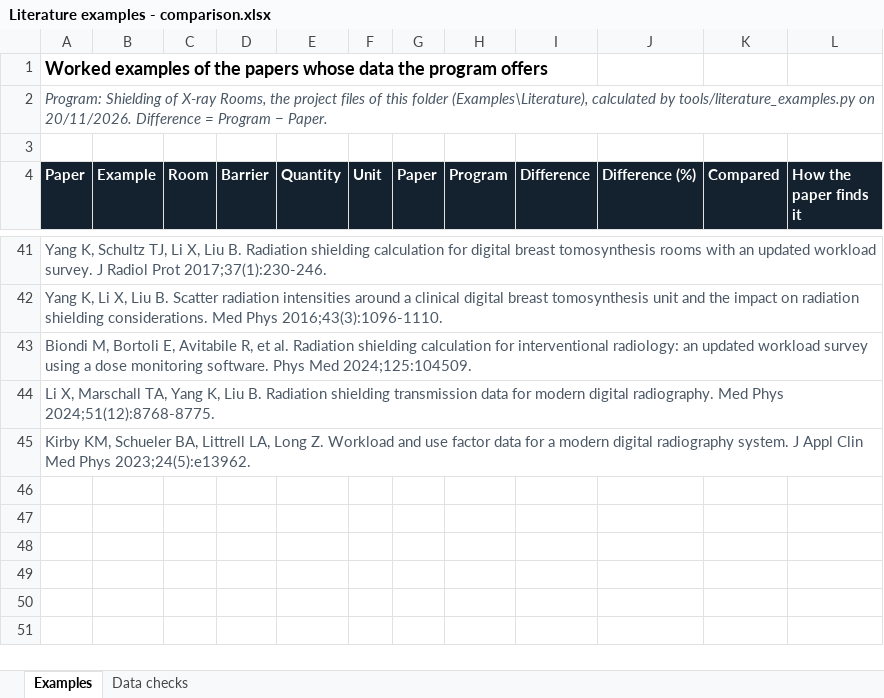
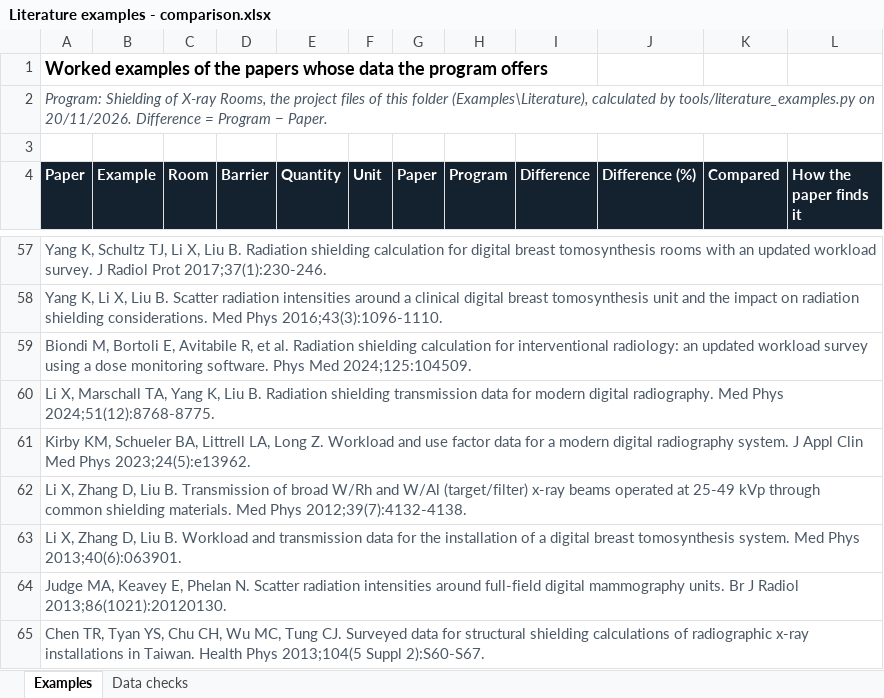
Before and after one commit to Shiramis/Shielding_of_X-Ray_rooms.py, an Excel workbook: Examples/Literature/Literature examples - comparison.xlsx, sheet Examples, drawn as a sheet; only a part is shown, gaps mark what is left out; values as stored, in another font and other column widths than the file's, no borders; the diff covers the shown part only; the diff names each change by its address in the sheet, - before the commit and + after, or states it on an @@ line.

```diff
--- a/Examples/Literature/Literature examples - comparison.xlsx (sheet Examples)
+++ b/Examples/Literature/Literature examples - comparison.xlsx (sheet Examples)
+row 62: Li X, Zhang D, Liu B. Transmission of broad W/Rh and W/Al (target/filter) x-ray beams operated at 25-49 kVp through common shielding materials. Med Phys 2012;39(7):4132-4138.
+row 63: Li X, Zhang D, Liu B. Workload and transmission data for the installation of a digital breast tomosynthesis system. Med Phys 2013;40(6):063901.
+row 64: Judge MA, Keavey E, Phelan N. Scatter radiation intensities around full-field digital mammography units. Br J Radiol 2013;86(1021):20120130.
+row 65: Chen TR, Tyan YS, Chu CH, Wu MC, Tung CJ. Surveyed data for structural shielding calculations of radiographic x-ray installations in Taiwan. Health Phys 2013;104(5 Suppl 2):S60-S67.
```
Also changed, not shown: 16 added rows and 8 edited cells elsewhere in this sheet, sheet Data checks, formulas that keep their value, Data Shielding.xlsx, Examples/NCRP 147/NCRP 147 examples - comparison.xlsx, 37 other files.
